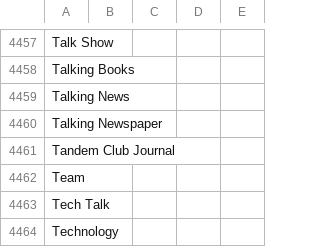
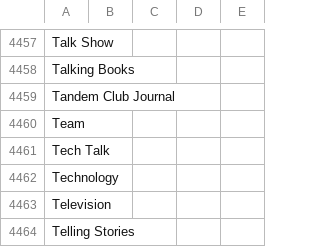
Before and after one commit to Techta-Labs-Ltd/hear-py, a CSV file: alexa-slot-imports/HEAR_TOPIC.csv, drawn as a sheet; only a part is shown, gaps mark what is left out; the shorter side is filled out with more unchanged rows; the diff names each change by its address in the sheet, - before the commit and + after, or states it on an @@ line.

```diff
--- a/alexa-slot-imports/HEAR_TOPIC.csv
+++ b/alexa-slot-imports/HEAR_TOPIC.csv
-row 4459: Talking News
-row 4460: Talking Newspaper
```
Also changed, not shown: alexa-slot-imports/HEAR_LOCATION.csv, 55 other files.
